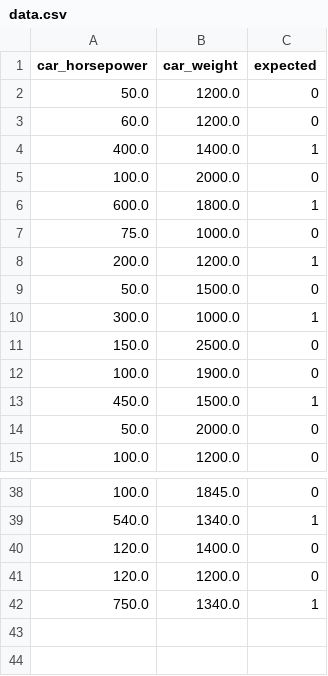
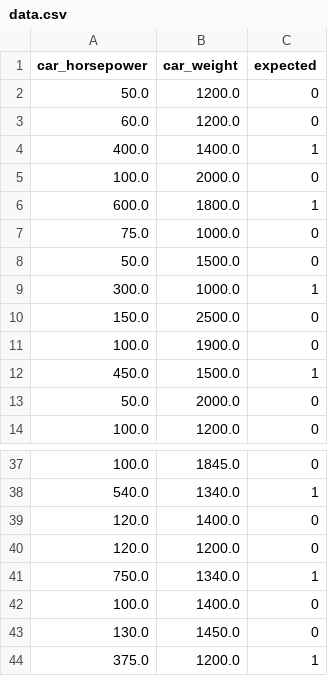
Before and after one commit to KubaC701/perceptron, a CSV file: data/data.csv, drawn as a sheet; only a part is shown, gaps mark what is left out; removed rows and columns are numbered as before the commit, all else as after; the diff names each change by its address in the sheet, - before the commit and + after, or states it on an @@ line.

```diff
--- a/data/data.csv
+++ b/data/data.csv
-row 8: 200.0 | 1200.0 | 1
+row 42: 100.0 | 1400.0 | 0
+row 43: 130.0 | 1450.0 | 0
+row 44: 375.0 | 1200.0 | 1
```
Also changed, not shown: 8 other files.
